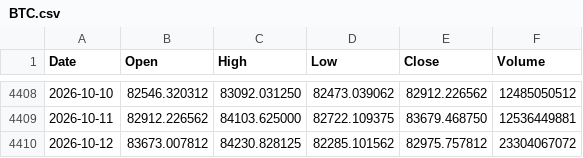
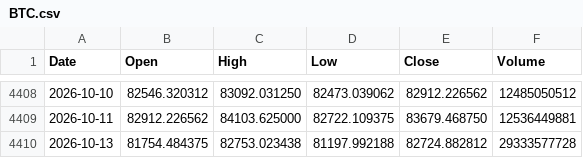
Before and after one commit to LynchDyl/Trading-, a CSV file: data/BTC.csv, drawn as a sheet; only a part is shown, gaps mark what is left out; removed rows and columns are numbered as before the commit, all else as after; the diff names each change by its address in the sheet, - before the commit and + after, or states it on an @@ line.

```diff
--- a/data/BTC.csv
+++ b/data/BTC.csv
-row 4410: 2026-10-12 | 83673.007812 | 84230.828125 | 82285.101562 | 82975.757812 | 23304067072
+row 4410: 2026-10-13 | 81754.484375 | 82753.023438 | 81197.992188 | 82724.882812 | 29333577728
```
Also changed, not shown: data/DBC.csv, data/EEM.csv, 19 other files.
